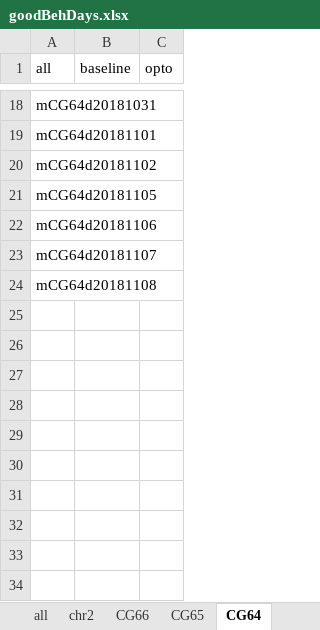
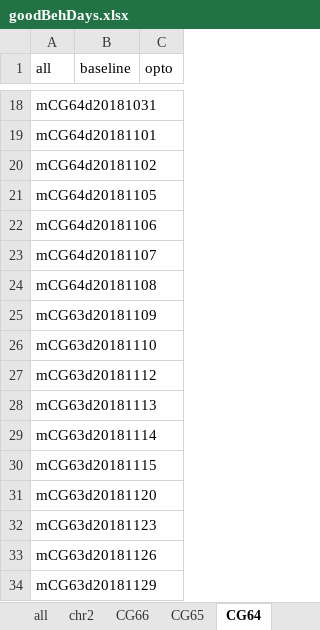
Before and after one commit to JeremiahYCohenLab/dallasAnalysis, an Excel workbook: matlabCode/operantMatching/goodBehDays.xlsx, sheet CG64, drawn as a sheet; only a part is shown, gaps mark what is left out; values as stored, in another font and other column widths than the file's, no borders; the diff names each change by its address in the sheet, - before the commit and + after, or states it on an @@ line.

```diff
--- a/matlabCode/operantMatching/goodBehDays.xlsx (sheet CG64)
+++ b/matlabCode/operantMatching/goodBehDays.xlsx (sheet CG64)
+row 25: mCG63d20181109
+row 26: mCG63d20181110
+row 27: mCG63d20181112
+row 28: mCG63d20181113
+row 29: mCG63d20181114
+row 30: mCG63d20181115
+row 31: mCG63d20181120
+row 32: mCG63d20181123
+row 33: mCG63d20181126
+row 34: mCG63d20181129
```
Also changed, not shown: sheet CG63, sheet CG66, sheet CG65, 1 other file.
